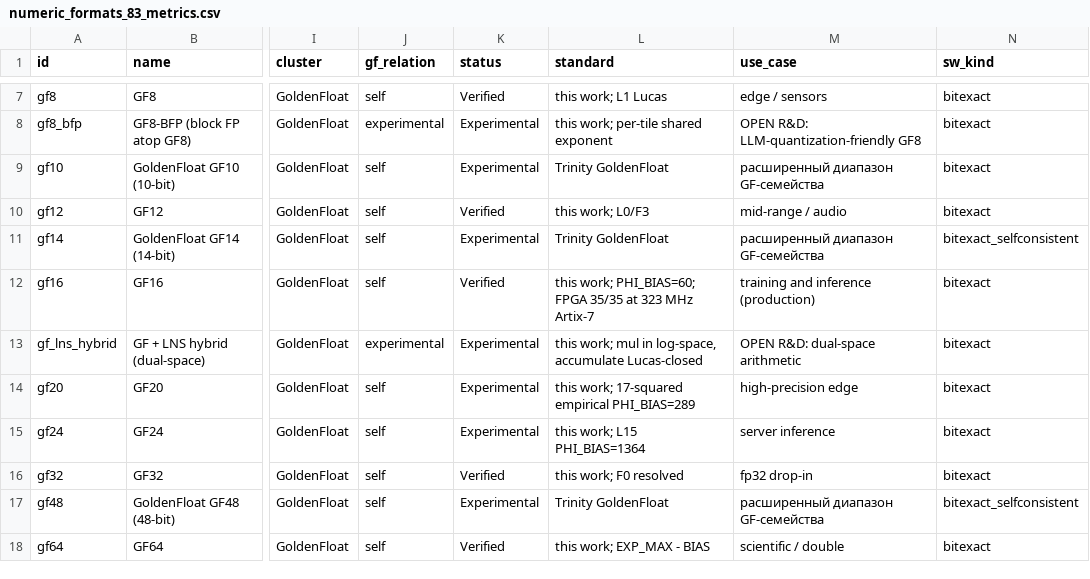
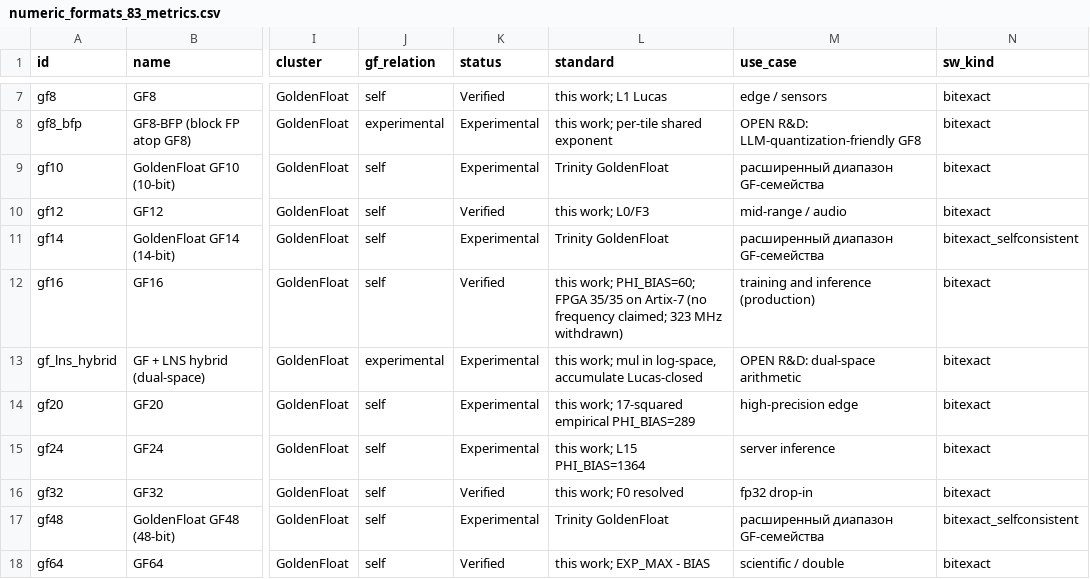
Before and after one commit to gHashTag/t27, a CSV file: docs/metrics/numeric_formats_83_metrics.csv, drawn as a sheet; only a part is shown, gaps mark what is left out; the diff names each change by its address in the sheet, - before the commit and + after, or states it on an @@ line.

```diff
--- a/docs/metrics/numeric_formats_83_metrics.csv
+++ b/docs/metrics/numeric_formats_83_metrics.csv
-L12 (standard): …FPGA 35/35 at 323 MHz Artix-7
+L12 (standard): …FPGA 35/35 on Artix-7 (no frequency claimed; 323 MHz withdrawn)
```
Also changed, not shown: 12 other files.
